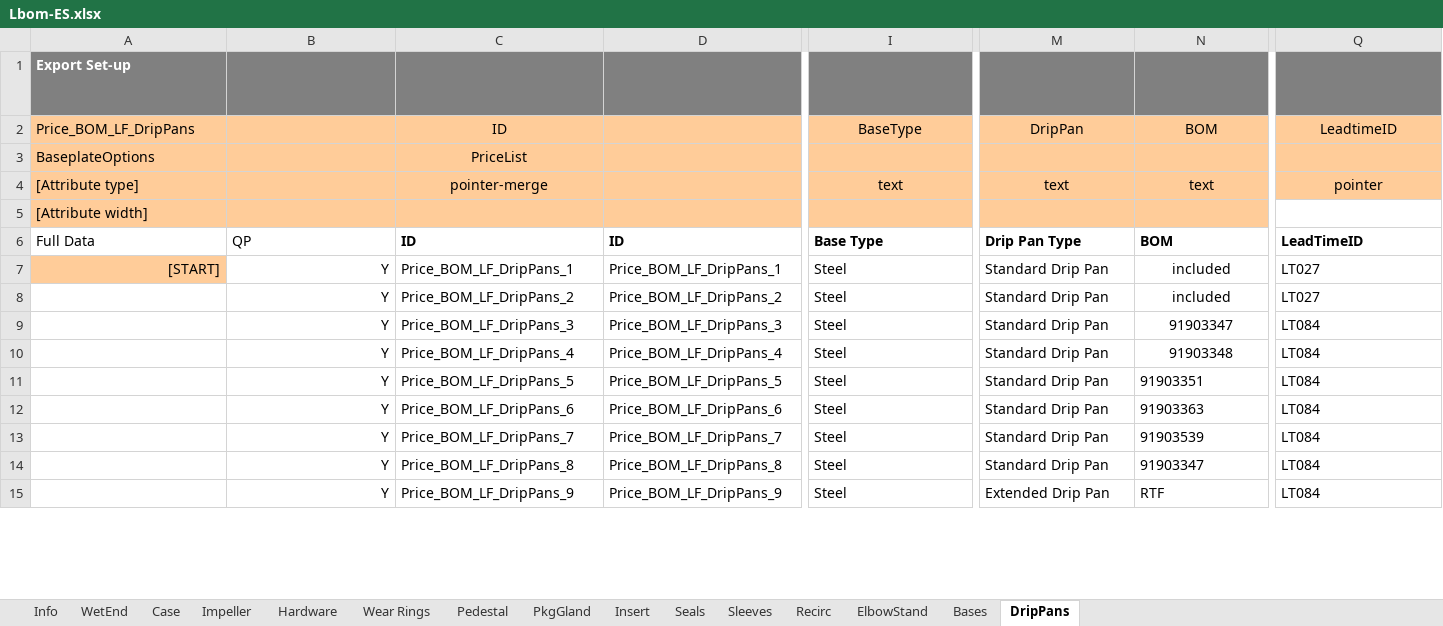
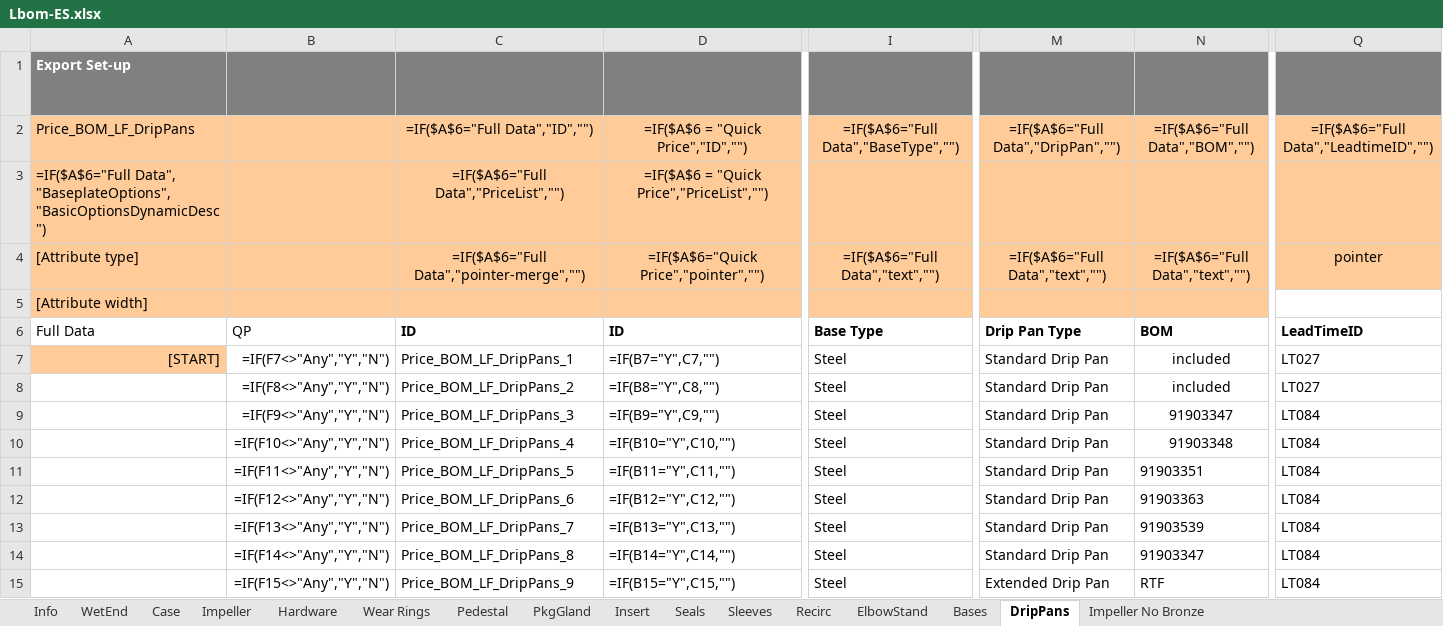
Before and after one commit to maogma/grundfos-express-tools, an Excel workbook: bronze impeller removal/input files/Lbom-ES.xlsx, sheet DripPans, drawn as a sheet; only a part is shown, gaps mark what is left out; values as stored, in another font and other column widths than the file's, no borders; formulas without a stored value are shown as written; removed rows and columns are numbered as before the commit, all else as after; rows hold the shown columns only; the diff covers the shown part only; the diff names each change by its address in the sheet, - before the commit and + after, or states it on an @@ line.

```diff
--- a/bronze impeller removal/input files/Lbom-ES.xlsx (sheet DripPans)
+++ b/bronze impeller removal/input files/Lbom-ES.xlsx (sheet DripPans)
+sheet tab: Impeller No Bronze
-C2: ID
+C2: =IF($A$6="Full Data","ID","")
-D2: (empty)
+D2: =IF($A$6 = "Quick Price","ID","")
-I2: BaseType
+I2: =IF($A$6="Full Data","BaseType","")
-M2: DripPan
+M2: =IF($A$6="Full Data","DripPan","")
-N2: BOM
+N2: =IF($A$6="Full Data","BOM","")
-Q2: LeadtimeID
+Q2: =IF($A$6="Full Data","LeadtimeID","")
-row 3: BaseplateOptions |  | PriceList
+row 3: =IF($A$6="Full Data", "BaseplateOptions", "BasicOptionsDynamicDesc") |  | =IF($A$6="Full Data","PriceList","") | =IF($A$6 = "Quick Price","PriceList","")
-C4: pointer-merge
+C4: =IF($A$6="Full Data","pointer-merge","")
-D4: (empty)
+D4: =IF($A$6="Quick Price","pointer","")
-I4: text
+I4: =IF($A$6="Full Data","text","")
-M4: text
+M4: =IF($A$6="Full Data","text","")
-N4: text
+N4: =IF($A$6="Full Data","text","")
-B7: Y
+B7: =IF(F7<>"Any","Y","N")
-D7: Price_BOM_LF_DripPans_1
+D7: =IF(B7="Y",C7,"")
-B8: Y
+B8: =IF(F8<>"Any","Y","N")
-D8: Price_BOM_LF_DripPans_2
+D8: =IF(B8="Y",C8,"")
-B9: Y
+B9: =IF(F9<>"Any","Y","N")
-D9: Price_BOM_LF_DripPans_3
+D9: =IF(B9="Y",C9,"")
-B10: Y
+B10: =IF(F10<>"Any","Y","N")
-D10: Price_BOM_LF_DripPans_4
+D10: =IF(B10="Y",C10,"")
-B11: Y
+B11: =IF(F11<>"Any","Y","N")
-D11: Price_BOM_LF_DripPans_5
+D11: =IF(B11="Y",C11,"")
-B12: Y
+B12: =IF(F12<>"Any","Y","N")
-D12: Price_BOM_LF_DripPans_6
+D12: =IF(B12="Y",C12,"")
-B13: Y
+B13: =IF(F13<>"Any","Y","N")
-D13: Price_BOM_LF_DripPans_7
+D13: =IF(B13="Y",C13,"")
-B14: Y
+B14: =IF(F14<>"Any","Y","N")
-D14: Price_BOM_LF_DripPans_8
+D14: =IF(B14="Y",C14,"")
-B15: Y
+B15: =IF(F15<>"Any","Y","N")
-D15: Price_BOM_LF_DripPans_9
+D15: =IF(B15="Y",C15,"")
```
Also changed, not shown: 91 edited cells elsewhere in this sheet, sheet Impeller, sheet Case, sheet Wear Rings, sheet Pedestal, sheet Sleeves, sheet Hardware, 2 more sheets, bronze impeller removal/output files/Revised LCS-bom-ES.xlsx, bronze impeller removal/output files/Revised LFE_bom-ES.xlsx, 21 other files.
